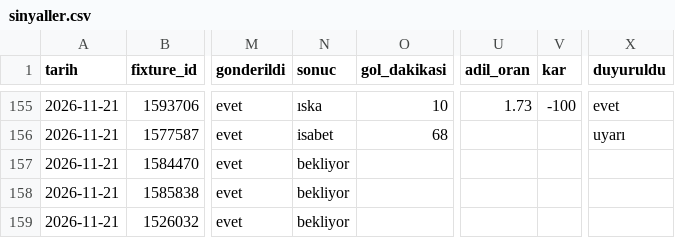
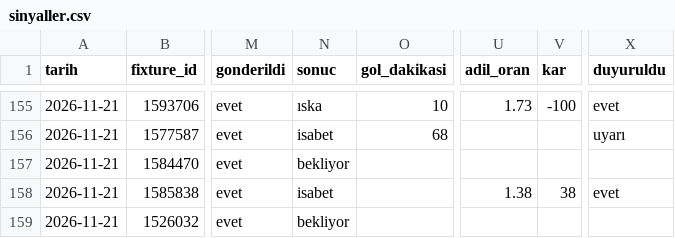
Before and after one commit to leaderofhorde1/Gol-Analizi, a CSV file: data/sinyaller.csv, drawn as a sheet; only a part is shown, gaps mark what is left out; the diff names each change by its address in the sheet, - before the commit and + after, or states it on an @@ line.

```diff
--- a/data/sinyaller.csv
+++ b/data/sinyaller.csv
-N158 (sonuc): bekliyor
+N158 (sonuc): isabet
-U158 (adil_oran): (empty)
+U158 (adil_oran): 1.38
-V158 (kar): (empty)
+V158 (kar): 38
-X158 (duyuruldu): (empty)
+X158 (duyuruldu): evet
```
Also changed, not shown: 3 other files.
